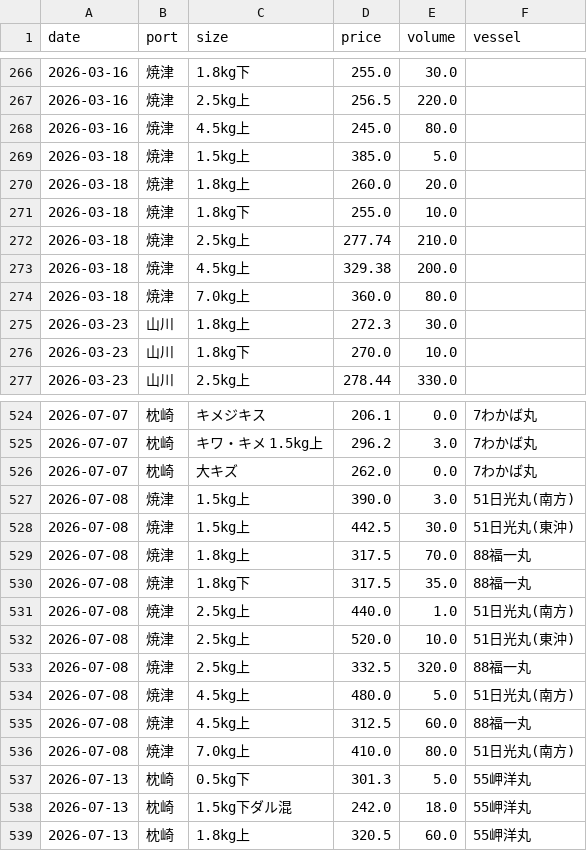
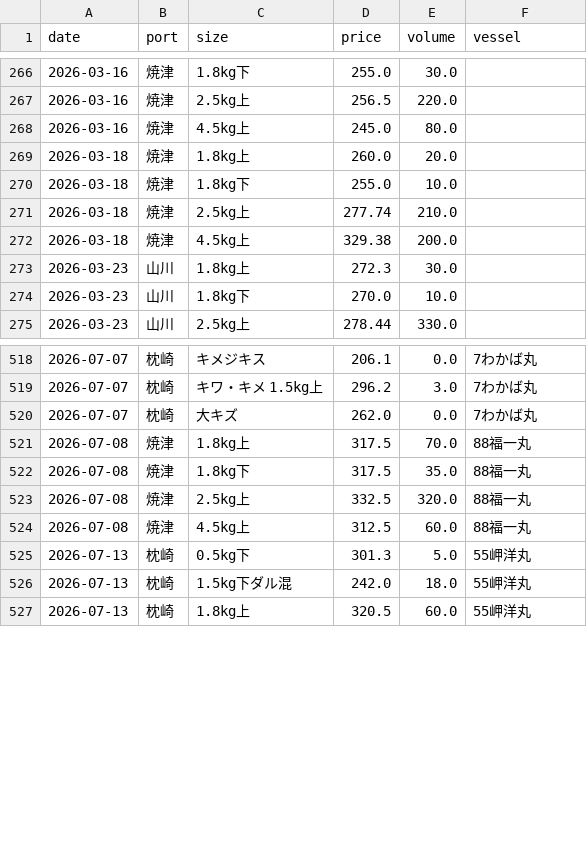
Before and after one commit to Yasher1979/katsuo-dashboard, a CSV file: data/market_input.csv, drawn as a sheet; only a part is shown, gaps mark what is left out; the diff covers the shown part only; the diff names each change by its address in the sheet, - before the commit and + after, or states it on an @@ line.

Commit message:
Fix Yaizu market chart rules

```diff
--- a/data/market_input.csv
+++ b/data/market_input.csv
-row 269: 2026-03-18 | 焼津 | 1.5kg上 | 385.0 | 5.0
-row 274: 2026-03-18 | 焼津 | 7.0kg上 | 360.0 | 80.0
-row 527: 2026-07-08 | 焼津 | 1.5kg上 | 390.0 | 3.0 | 51日光丸(南方)
-row 528: 2026-07-08 | 焼津 | 1.5kg上 | 442.5 | 30.0 | 51日光丸(東沖)
-row 531: 2026-07-08 | 焼津 | 2.5kg上 | 440.0 | 1.0 | 51日光丸(南方)
-row 532: 2026-07-08 | 焼津 | 2.5kg上 | 520.0 | 10.0 | 51日光丸(東沖)
-row 534: 2026-07-08 | 焼津 | 4.5kg上 | 480.0 | 5.0 | 51日光丸(南方)
-row 536: 2026-07-08 | 焼津 | 7.0kg上 | 410.0 | 80.0 | 51日光丸(南方)
```
Also changed, not shown: 4 removed rows elsewhere in this file, 10 other files.
